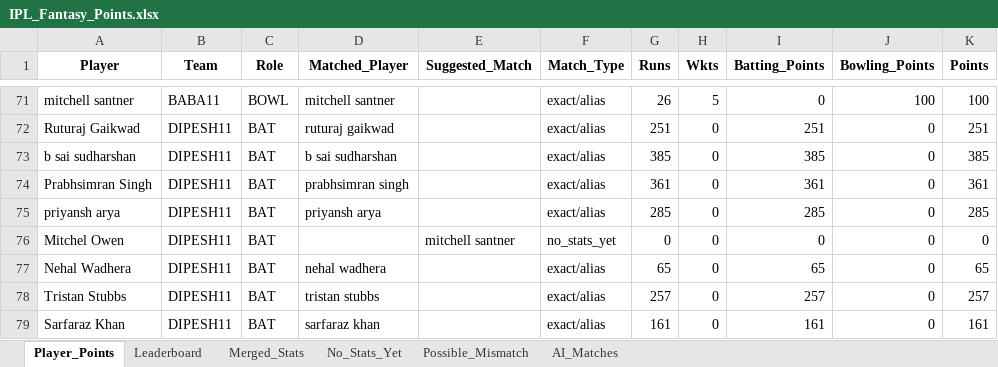
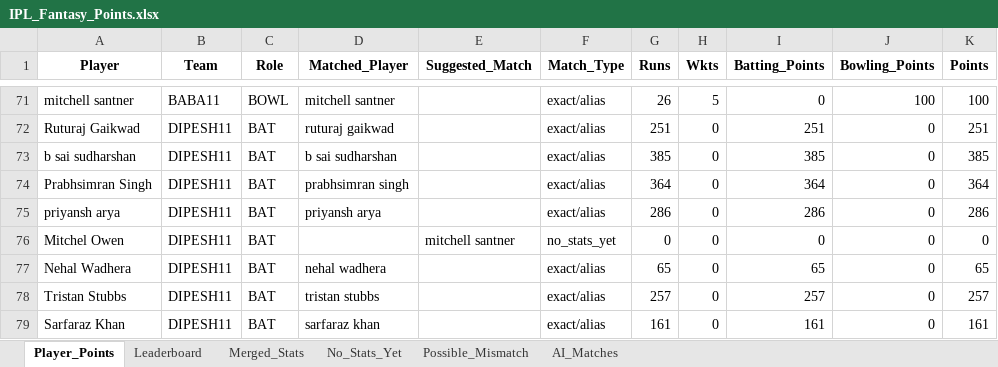
Before and after one commit to aaravmody/shroff-hundred-auction, an Excel workbook: IPL_Fantasy_Points.xlsx, sheet Player_Points, drawn as a sheet; only a part is shown, gaps mark what is left out; values as stored, in another font and other column widths than the file's, no borders; the diff covers the shown part only; the diff names each change by its address in the sheet, - before the commit and + after, or states it on an @@ line.

```diff
--- a/IPL_Fantasy_Points.xlsx (sheet Player_Points)
+++ b/IPL_Fantasy_Points.xlsx (sheet Player_Points)
-G74 (Runs): 361
+G74 (Runs): 364
-I74 (Batting_Points): 361
+I74 (Batting_Points): 364
-K74 (Points): 361
+K74 (Points): 364
-G75 (Runs): 285
+G75 (Runs): 286
-I75 (Batting_Points): 285
+I75 (Batting_Points): 286
-K75 (Points): 285
+K75 (Points): 286
```
Also changed, not shown: 50 edited cells elsewhere in this sheet, sheet Merged_Stats, sheet Leaderboard, ipl_stats_2026.xlsx, 3 other files.
